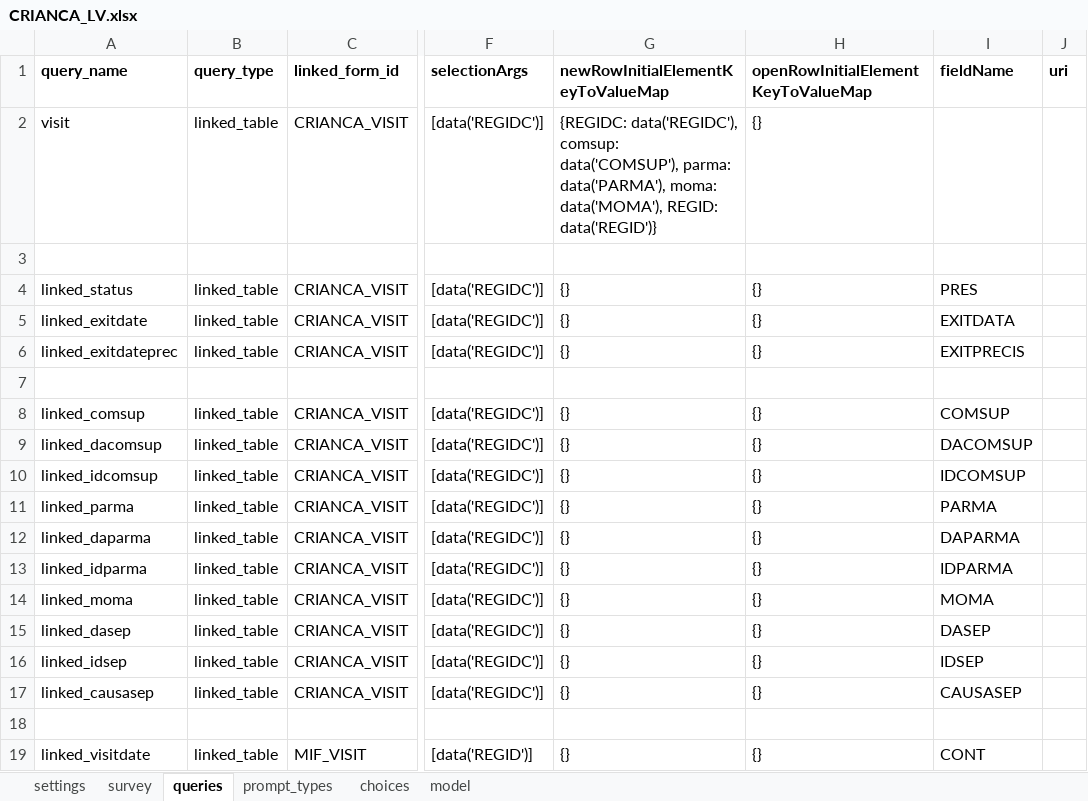
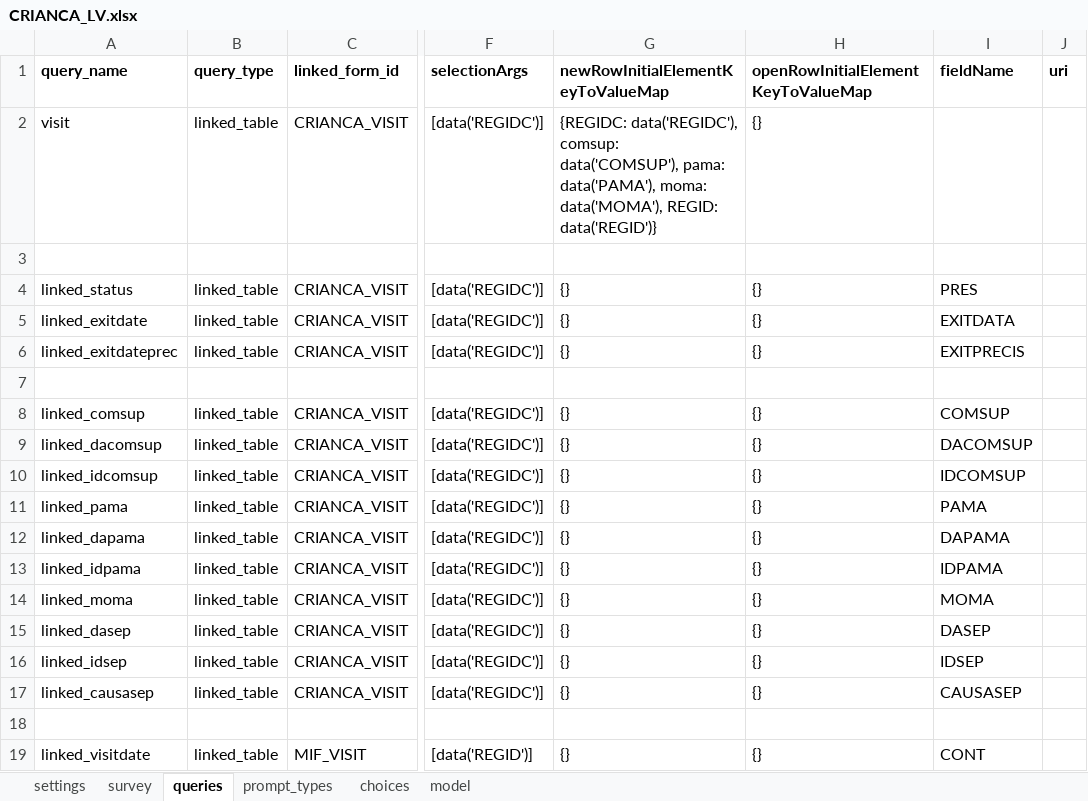
Before and after one commit to BandimHealthProject/EqM, an Excel workbook: app/config/tables/CRIANCA/forms/CRIANCA_LV/CRIANCA_LV.xlsx, sheet queries, drawn as a sheet; only a part is shown, gaps mark what is left out; values as stored, in another font and other column widths than the file's, no borders; the diff names each change by its address in the sheet, - before the commit and + after, or states it on an @@ line.

```diff
--- a/app/config/tables/CRIANCA/forms/CRIANCA_LV/CRIANCA_LV.xlsx (sheet queries)
+++ b/app/config/tables/CRIANCA/forms/CRIANCA_LV/CRIANCA_LV.xlsx (sheet queries)
-G2: …comsup: data('COMSUP'), parma: data('PARMA'), moma: data('MOMA'),…
+G2: …comsup: data('COMSUP'), pama: data('PAMA'), moma: data('MOMA'),…
-A11 (query_name): linked_parma
+A11 (query_name): linked_pama
-I11 (fieldName): PARMA
+I11 (fieldName): PAMA
-A12 (query_name): linked_daparma
+A12 (query_name): linked_dapama
-I12 (fieldName): DAPARMA
+I12 (fieldName): DAPAMA
-A13 (query_name): linked_idparma
+A13 (query_name): linked_idpama
-I13 (fieldName): IDPARMA
+I13 (fieldName): IDPAMA
```
Also changed, not shown: sheet survey, sheet model, app/config/tables/CRIANCA/forms/CRIANCA/CRIANCA.xlsx, app/config/tables/CRIANCA_FAL/forms/CRIANCA_FAL/CRIANCA_FAL.xlsx, 28 other files.
